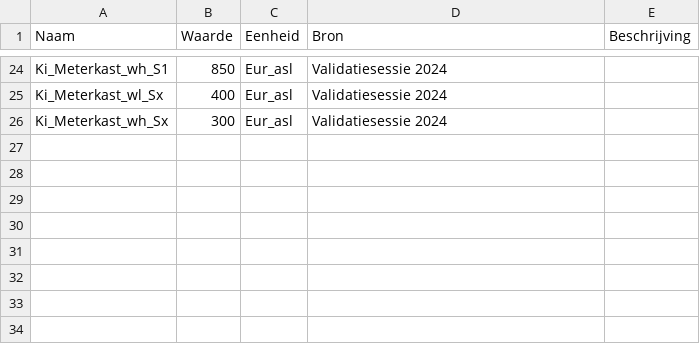
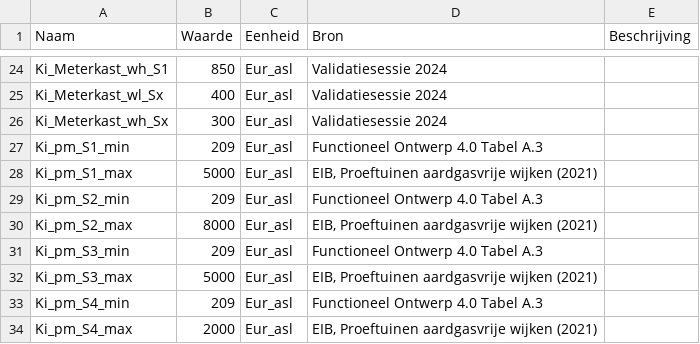
Before and after one commit to pbl-nl/model-vesta-public, a CSV file: data/Kentallen/20250120_BC_Kentallen.csv, drawn as a sheet; only a part is shown, gaps mark what is left out.

```diff
--- a/data/Kentallen/20250120_BC_Kentallen.csv
+++ b/data/Kentallen/20250120_BC_Kentallen.csv
@@ -26 +26,9 @@ Ki_Meterkast_wl_Sx;400;Eur_asl;Validatiesessie 2024;
 Ki_Meterkast_wh_Sx;300;Eur_asl;Validatiesessie 2024;
+Ki_pm_S1_min;209;Eur_asl;Functioneel Ontwerp 4.0 Tabel A.3;
+Ki_pm_S1_max;5000;Eur_asl;EIB, Proeftuinen aardgasvrije wijken (2021);
+Ki_pm_S2_min;209;Eur_asl;Functioneel Ontwerp 4.0 Tabel A.3;
+Ki_pm_S2_max;8000;Eur_asl;EIB, Proeftuinen aardgasvrije wijken (2021);
+Ki_pm_S3_min;209;Eur_asl;Functioneel Ontwerp 4.0 Tabel A.3;
+Ki_pm_S3_max;5000;Eur_asl;EIB, Proeftuinen aardgasvrije wijken (2021);
+Ki_pm_S4_min;209;Eur_asl;Functioneel Ontwerp 4.0 Tabel A.3;
+Ki_pm_S4_max;2000;Eur_asl;EIB, Proeftuinen aardgasvrije wijken (2021);
```
Also changed, not shown: data/Kentallen/20250120_MT_warmtenetten.csv, 6 other files.
